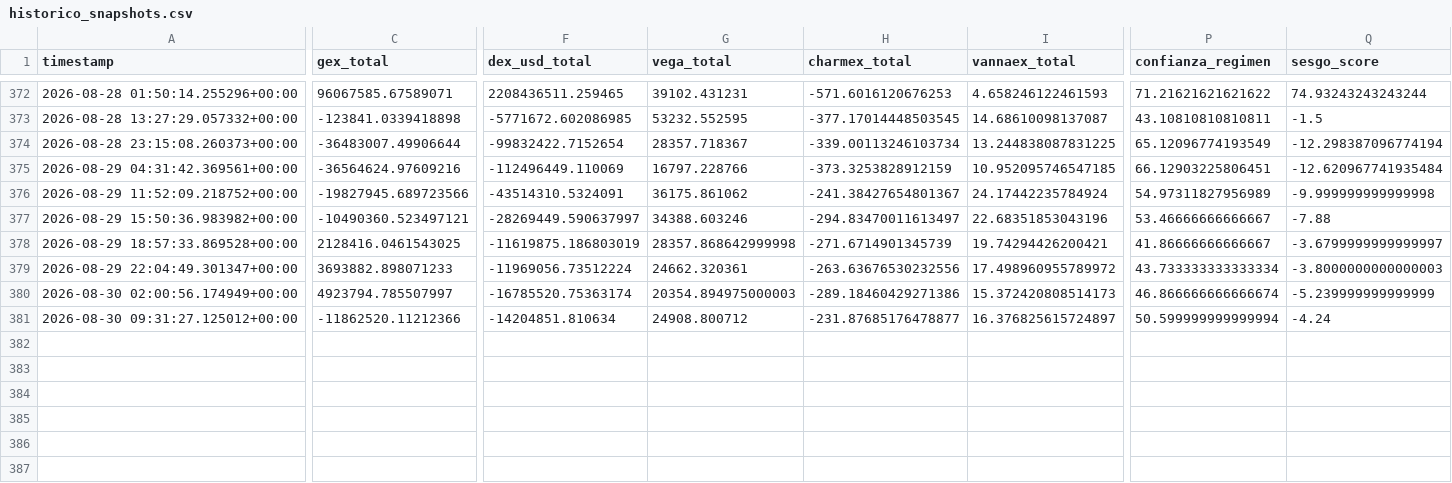
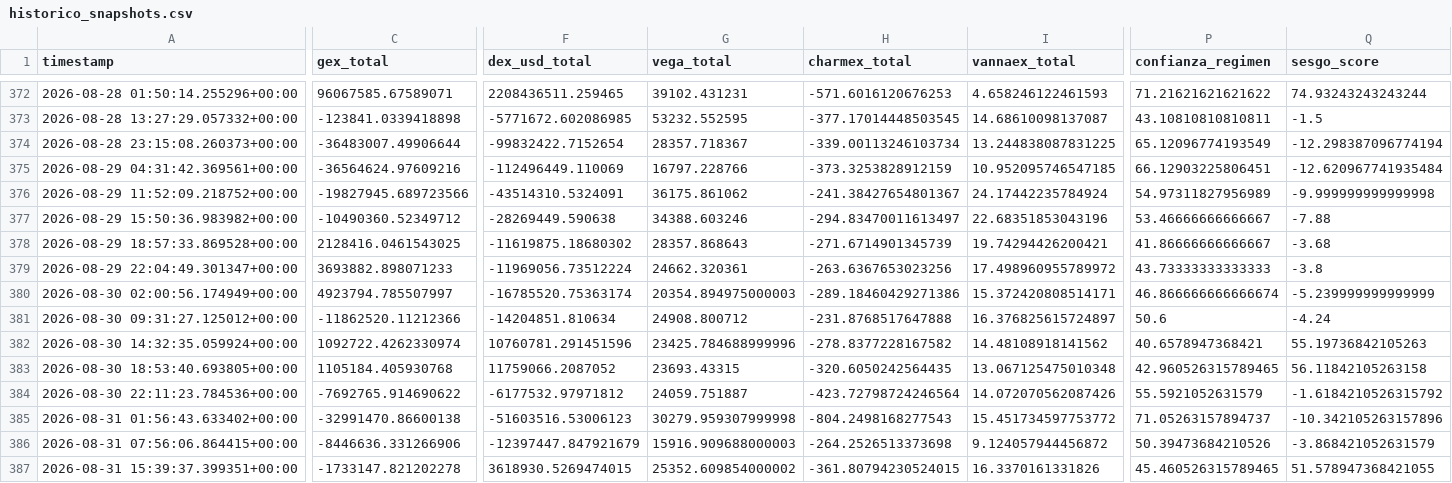
Before and after one commit to Alezmee/btc-quant-gex, a CSV file: data/historico_snapshots.csv, drawn as a sheet; only a part is shown, gaps mark what is left out; rows hold the shown columns only; the diff covers the shown part only; the diff names each change by its address in the sheet, - before the commit and + after, or states it on an @@ line.

```diff
--- a/data/historico_snapshots.csv
+++ b/data/historico_snapshots.csv
-C377 (gex_total): -10490360.523497121
+C377 (gex_total): -10490360.52349712
-F377 (dex_usd_total): -28269449.590637997
+F377 (dex_usd_total): -28269449.590638
-F378 (dex_usd_total): -11619875.186803019
+F378 (dex_usd_total): -11619875.18680302
-G378 (vega_total): 28357.868642999998
+G378 (vega_total): 28357.868643
-Q378 (sesgo_score): -3.6799999999999997
+Q378 (sesgo_score): -3.68
-H379 (charmex_total): -263.63676530232556
+H379 (charmex_total): -263.6367653023256
-P379 (confianza_regimen): 43.733333333333334
+P379 (confianza_regimen): 43.73333333333333
-Q379 (sesgo_score): -3.8000000000000003
+Q379 (sesgo_score): -3.8
-I380 (vannaex_total): 15.372420808514173
+I380 (vannaex_total): 15.372420808514171
-H381 (charmex_total): -231.87685176478877
+H381 (charmex_total): -231.8768517647888
-P381 (confianza_regimen): 50.599999999999994
+P381 (confianza_regimen): 50.6
+row 382: 2026-08-30 14:32:35.059924+00:00 | 1092722.4262330974 | 10760781.291451596 | 23425.784688999996 | -278.8377228167582 | 14.48108918141562 | 40.6578947368421 | 55.19736842105263
+row 383: 2026-08-30 18:53:40.693805+00:00 | 1105184.405930768 | 11759066.2087052 | 23693.43315 | -320.6050242564435 | 13.067125475010348 | 42.960526315789465 | 56.11842105263158
+row 384: 2026-08-30 22:11:23.784536+00:00 | -7692765.914690622 | -6177532.97971812 | 24059.751887 | -423.72798724246564 | 14.072070562087426 | 55.5921052631579 | -1.6184210526315792
+row 385: 2026-08-31 01:56:43.633402+00:00 | -32991470.86600138 | -51603516.53006123 | 30279.959307999998 | -804.2498168277543 | 15.451734597753772 | 71.05263157894737 | -10.342105263157896
+row 386: 2026-08-31 07:56:06.864415+00:00 | -8446636.331266906 | -12397447.847921679 | 15916.909688000003 | -264.2526513373698 | 9.124057944456872 | 50.39473684210526 | -3.868421052631579
+row 387: 2026-08-31 15:39:37.399351+00:00 | -1733147.821202278 | 3618930.5269474015 | 25352.609854000002 | -361.80794230524015 | 16.3370161331826 | 45.460526315789465 | 51.578947368421055
```
Also changed, not shown: 1 edited cell elsewhere in this file, data/forward_test_resultados.csv.
